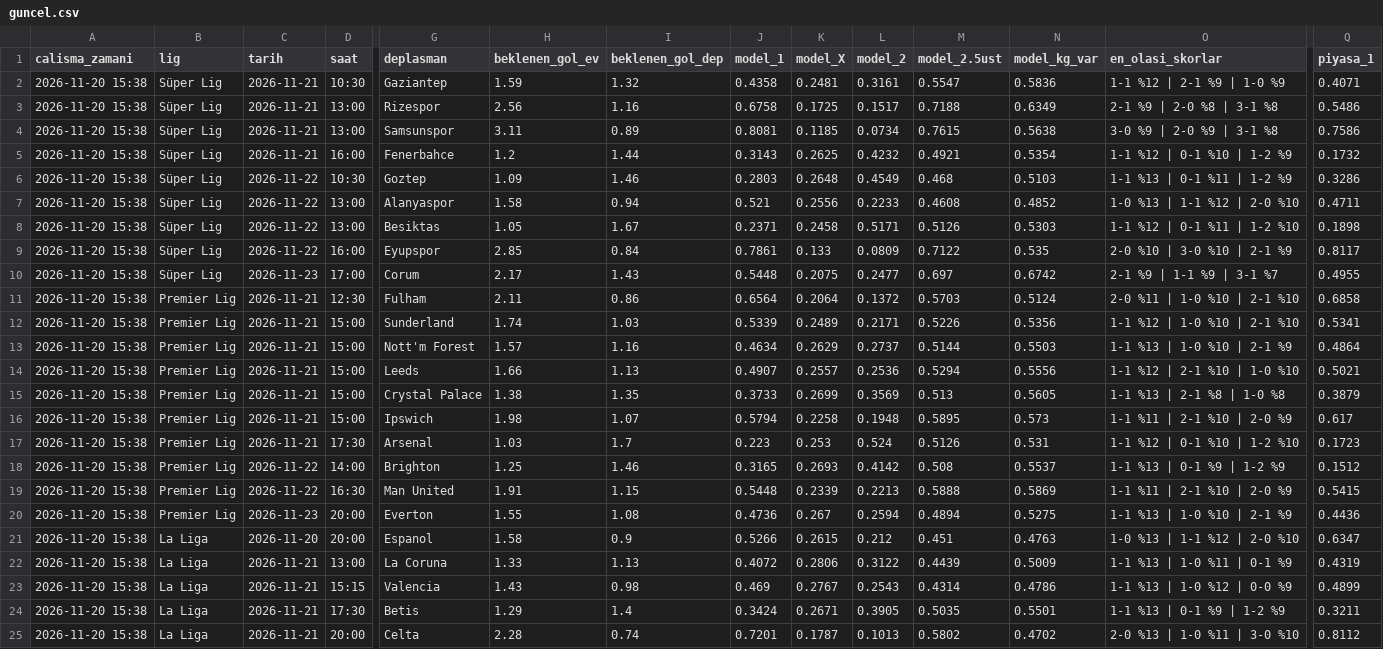
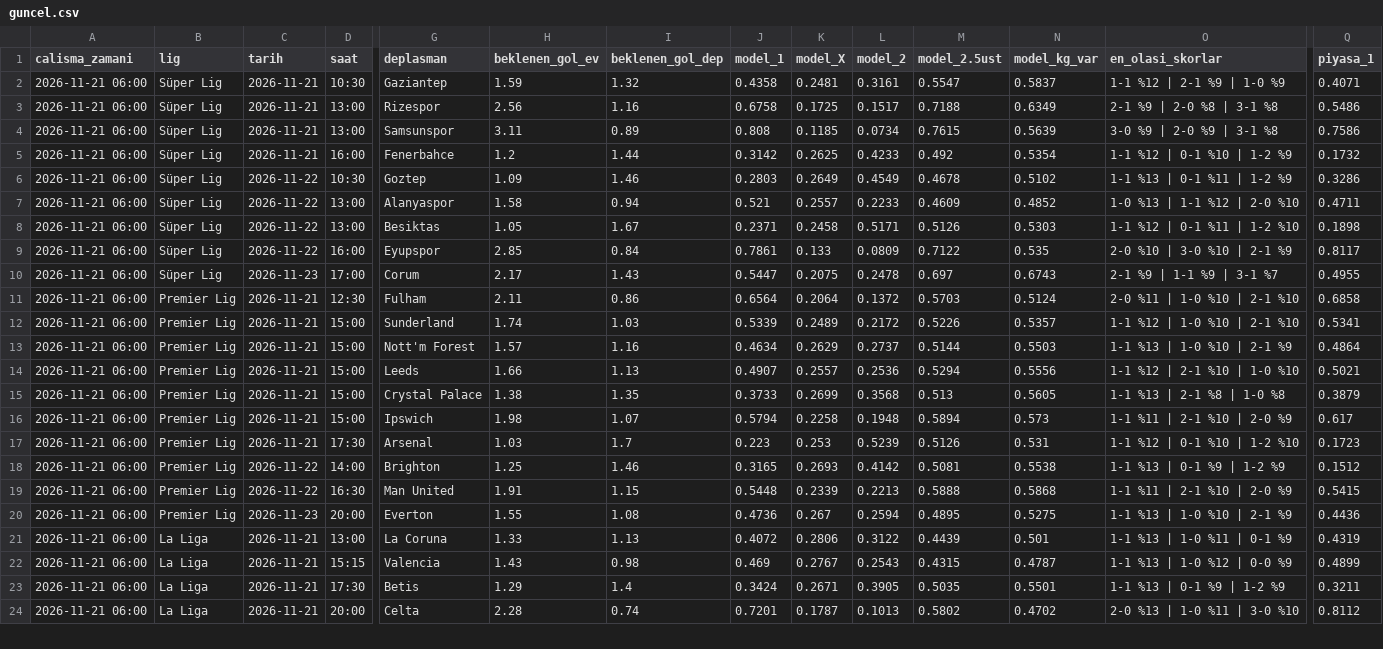
Before and after one commit to kahraman-claude/mac-tahmin, a CSV file: tahminler/guncel.csv, drawn as a sheet; only a part is shown, gaps mark what is left out; removed rows and columns are numbered as before the commit, all else as after; rows hold the shown columns only; the diff covers the shown part only; the diff names each change by its address in the sheet, - before the commit and + after, or states it on an @@ line.

```diff
--- a/tahminler/guncel.csv
+++ b/tahminler/guncel.csv
-A2:A20 (calisma_zamani): 2026-11-20 15:38
+A2:A20 (calisma_zamani): 2026-11-21 06:00
-N2 (model_kg_var): 0.5836
+N2 (model_kg_var): 0.5837
-J4 (model_1): 0.8081
+J4 (model_1): 0.808
-N4 (model_kg_var): 0.5638
+N4 (model_kg_var): 0.5639
-J5 (model_1): 0.3143
+J5 (model_1): 0.3142
-L5 (model_2): 0.4232
+L5 (model_2): 0.4233
-M5 (model_2.5ust): 0.4921
+M5 (model_2.5ust): 0.492
-K6 (model_X): 0.2648
+K6 (model_X): 0.2649
-M6 (model_2.5ust): 0.468
+M6 (model_2.5ust): 0.4678
-N6 (model_kg_var): 0.5103
+N6 (model_kg_var): 0.5102
-K7 (model_X): 0.2556
+K7 (model_X): 0.2557
-M7 (model_2.5ust): 0.4608
+M7 (model_2.5ust): 0.4609
-J10 (model_1): 0.5448
+J10 (model_1): 0.5447
-L10 (model_2): 0.2477
+L10 (model_2): 0.2478
-N10 (model_kg_var): 0.6742
+N10 (model_kg_var): 0.6743
-L12 (model_2): 0.2171
+L12 (model_2): 0.2172
-N12 (model_kg_var): 0.5356
+N12 (model_kg_var): 0.5357
-L15 (model_2): 0.3569
+L15 (model_2): 0.3568
-M16 (model_2.5ust): 0.5895
+M16 (model_2.5ust): 0.5894
-L17 (model_2): 0.524
+L17 (model_2): 0.5239
-M18 (model_2.5ust): 0.508
+M18 (model_2.5ust): 0.5081
-N18 (model_kg_var): 0.5537
+N18 (model_kg_var): 0.5538
-N19 (model_kg_var): 0.5869
+N19 (model_kg_var): 0.5868
-M20 (model_2.5ust): 0.4894
+M20 (model_2.5ust): 0.4895
-row 21: 2026-11-20 15:38 | La Liga | 2026-11-20 | 20:00 | Espanol | 1.58 | 0.9 | 0.5266 | 0.2615 | 0.212 | 0.451 | 0.4763 | 1-0 %13 | 1-1 %12 | 2-0 %10 | 0.6347
-A21:A24 (calisma_zamani): 2026-11-20 15:38
+A21:A24 (calisma_zamani): 2026-11-21 06:00
-N21 (model_kg_var): 0.5009
+N21 (model_kg_var): 0.501
-M22 (model_2.5ust): 0.4314
+M22 (model_2.5ust): 0.4315
-N22 (model_kg_var): 0.4786
+N22 (model_kg_var): 0.4787
```
Also changed, not shown: 16 edited cells elsewhere in this file, tahminler/arsiv.csv, 2 other files.
